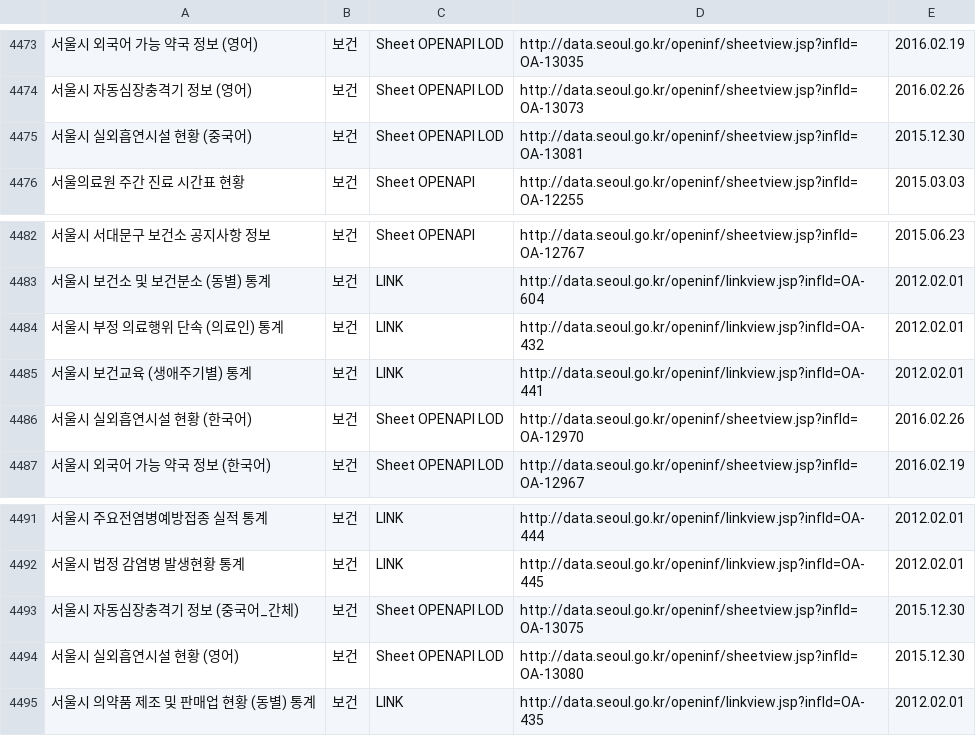
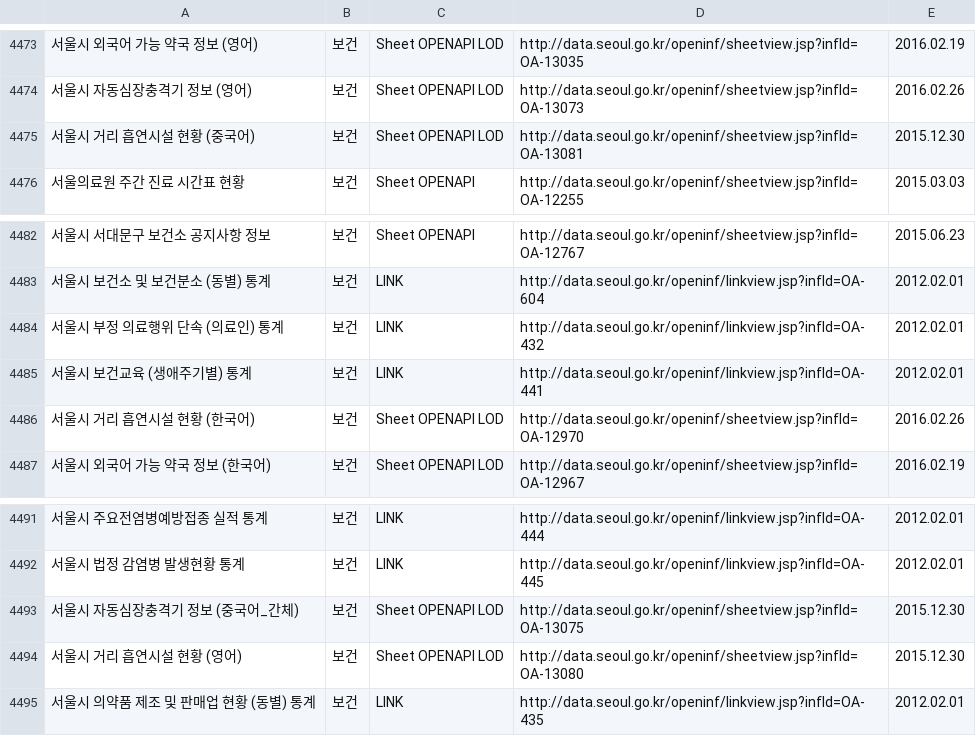
Before and after one commit to seoulopendata/stat_opendata, a CSV file: openData.csv, drawn as a sheet; only a part is shown, gaps mark what is left out.

Commit message:
Tue Sep 12 01:00:32 KST 2017 기준 데이터

```diff
--- a/openData.csv
+++ b/openData.csv
@@ -4474,3 +4474,3 @@
 "서울시 자동심장충격기 정보 (영어)","보건","Sheet OPENAPI LOD","http://data.seoul.go.kr/openinf/sheetview.jsp?infId=OA-13073","2016.02.26"
-"서울시 실외흡연시설 현황 (중국어)","보건","Sheet OPENAPI LOD","http://data.seoul.go.kr/openinf/sheetview.jsp?infId=OA-13081","2015.12.30"
+"서울시 거리 흡연시설 현황 (중국어)","보건","Sheet OPENAPI LOD","http://data.seoul.go.kr/openinf/sheetview.jsp?infId=OA-13081","2015.12.30"
 "서울의료원 주간 진료 시간표 현황","보건","Sheet OPENAPI ","http://data.seoul.go.kr/openinf/sheetview.jsp?infId=OA-12255","2015.03.03"
@@ -4485,3 +4485,3 @@
 "서울시 보건교육 (생애주기별) 통계","보건","LINK ","http://data.seoul.go.kr/openinf/linkview.jsp?infId=OA-441","2012.02.01"
-"서울시 실외흡연시설 현황 (한국어)","보건","Sheet OPENAPI LOD","http://data.seoul.go.kr/openinf/sheetview.jsp?infId=OA-12970","2016.02.26"
+"서울시 거리 흡연시설 현황 (한국어)","보건","Sheet OPENAPI LOD","http://data.seoul.go.kr/openinf/sheetview.jsp?infId=OA-12970","2016.02.26"
 "서울시 외국어 가능 약국 정보 (한국어)","보건","Sheet OPENAPI LOD","http://data.seoul.go.kr/openinf/sheetview.jsp?infId=OA-12967","2016.02.19"
@@ -4493,3 +4493,3 @@
 "서울시 자동심장충격기 정보 (중국어_간체)","보건","Sheet OPENAPI LOD","http://data.seoul.go.kr/openinf/sheetview.jsp?infId=OA-13075","2015.12.30"
-"서울시 실외흡연시설 현황 (영어)","보건","Sheet OPENAPI LOD","http://data.seoul.go.kr/openinf/sheetview.jsp?infId=OA-13080","2015.12.30"
+"서울시 거리 흡연시설 현황 (영어)","보건","Sheet OPENAPI LOD","http://data.seoul.go.kr/openinf/sheetview.jsp?infId=OA-13080","2015.12.30"
 "서울시 의약품 제조 및 판매업 현황 (동별) 통계","보건","LINK ","http://data.seoul.go.kr/openinf/linkview.jsp?infId=OA-435","2012.02.01"
```
